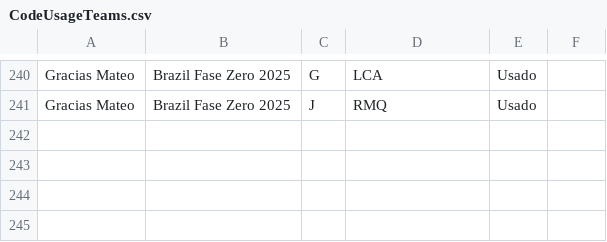
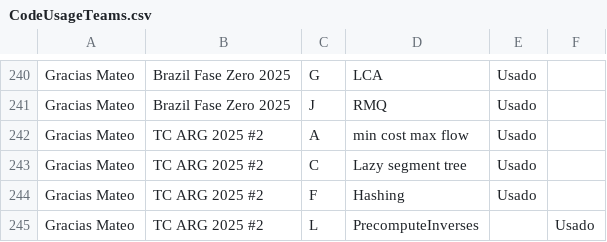
Before and after one commit to IvanRenison/ProgrammingProblems, a CSV file: .stats/CodeUsageTeams.csv, drawn as a sheet; only a part is shown, gaps mark what is left out.

```diff
--- a/.stats/CodeUsageTeams.csv
+++ b/.stats/CodeUsageTeams.csv
@@ -241 +241,5 @@ Gracias Mateo, Brazil Fase Zero 2025, G, LCA, Usado,
 Gracias Mateo, Brazil Fase Zero 2025, J, RMQ, Usado,
+Gracias Mateo, TC ARG 2025 #2, A, min cost max flow, Usado,
+Gracias Mateo, TC ARG 2025 #2, C, Lazy segment tree, Usado,
+Gracias Mateo, TC ARG 2025 #2, F, Hashing, Usado,
+Gracias Mateo, TC ARG 2025 #2, L, PrecomputeInverses, , Usado
```
Also changed, not shown: .stats/ContestTeams.csv, 5 other files.
